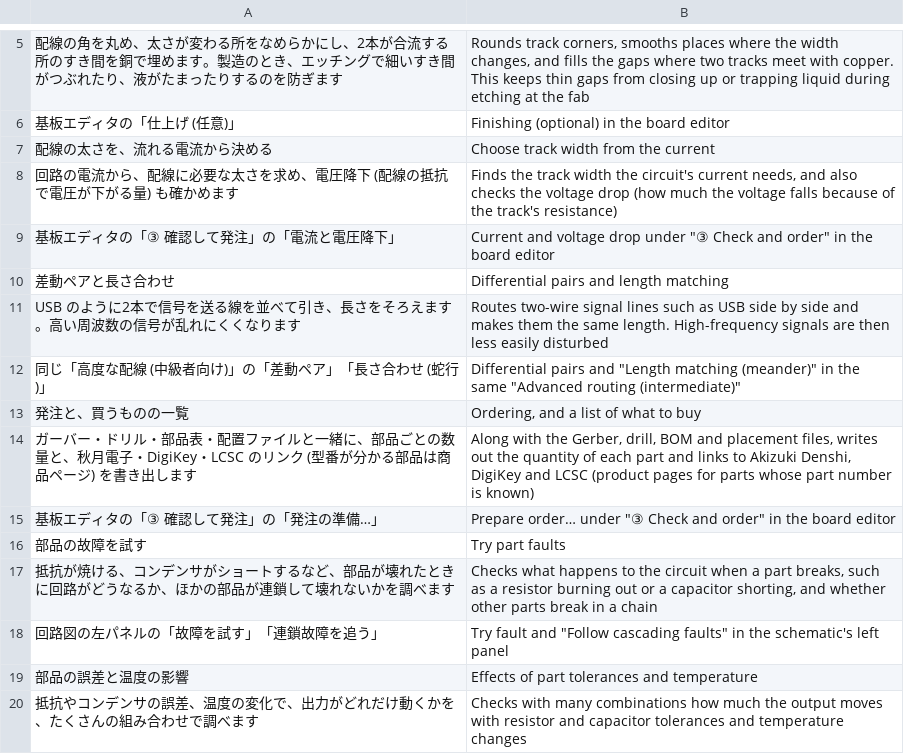
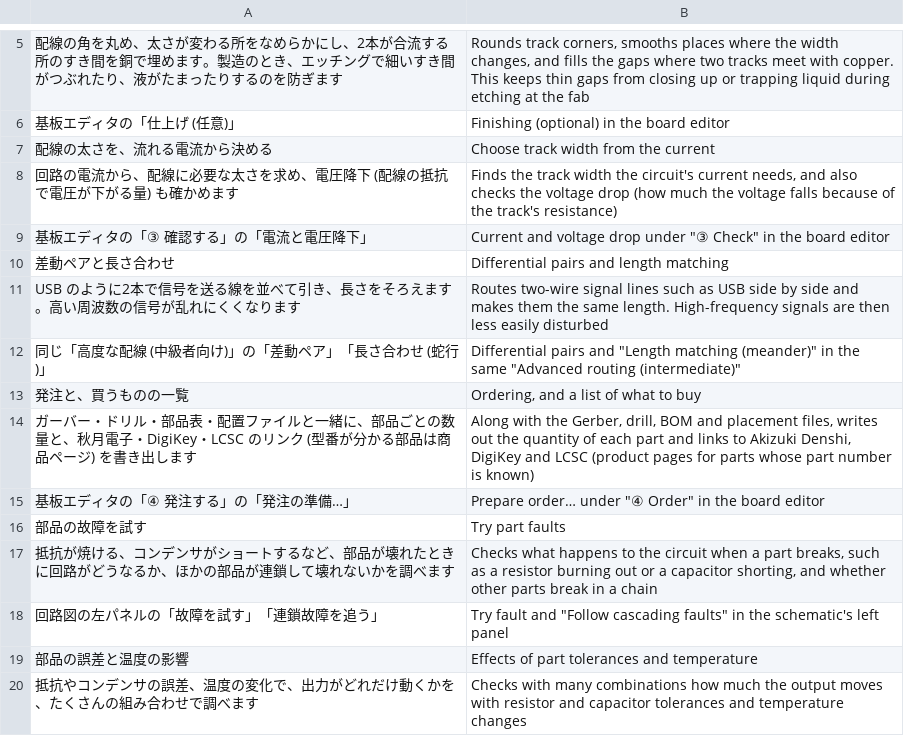
Before and after one commit to K2EXTER/circuitCad, a TSV file: crates/i18n/en/p2learn1.tsv, drawn as a sheet; only a part is shown, gaps mark what is left out.

```diff
--- a/crates/i18n/en/p2learn1.tsv
+++ b/crates/i18n/en/p2learn1.tsv
@@ -8,3 +8,3 @@
 回路の電流から、配線に必要な太さを求め、電圧降下 (配線の抵抗で電圧が下がる量) も確かめます	Finds the track width the circuit's current needs, and also checks the voltage drop (how much the voltage falls because of the track's resistance)
-基板エディタの「③ 確認して発注」の「電流と電圧降下」	"Current and voltage drop" under "③ Check and order" in the board editor
+基板エディタの「③ 確認する」の「電流と電圧降下」	"Current and voltage drop" under "③ Check" in the board editor
 差動ペアと長さ合わせ	Differential pairs and length matching
@@ -14,3 +14,3 @@ USB のように2本で信号を送る線を並べて引き、長さをそろえ
 ガーバー・ドリル・部品表・配置ファイルと一緒に、部品ごとの数量と、秋月電子・DigiKey・LCSC のリンク (型番が分かる部品は商品ページ) を書き出します	Along with the Gerber, drill, BOM and placement files, writes out the quantity of each part and links to Akizuki Denshi, DigiKey and LCSC (product pages for parts whose part number is known)
-基板エディタの「③ 確認して発注」の「発注の準備…」	"Prepare order…" under "③ Check and order" in the board editor
+基板エディタの「④ 発注する」の「発注の準備…」	"Prepare order…" under "④ Order" in the board editor
 部品の故障を試す	Try part faults
```
Also changed, not shown: crates/i18n/en/board1.tsv, crates/i18n/en/board2.tsv, 15 other files.
